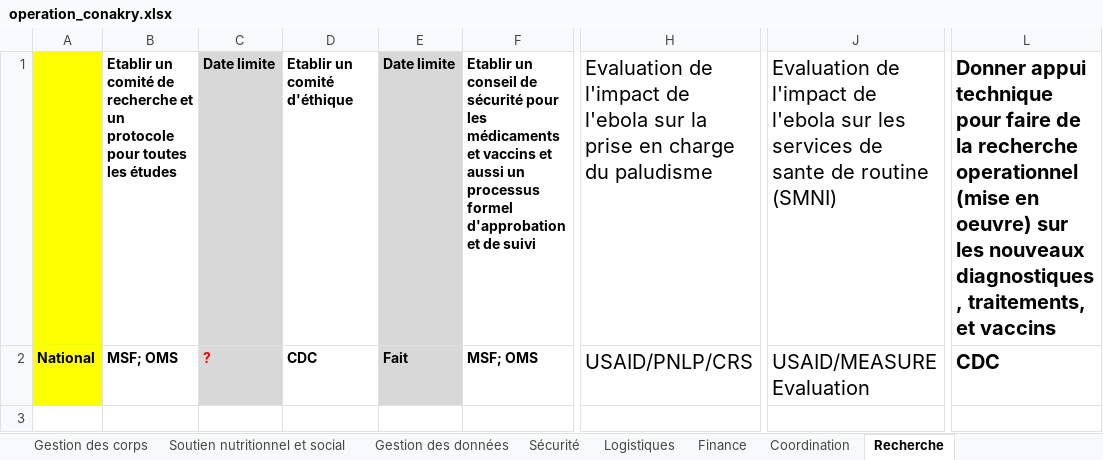
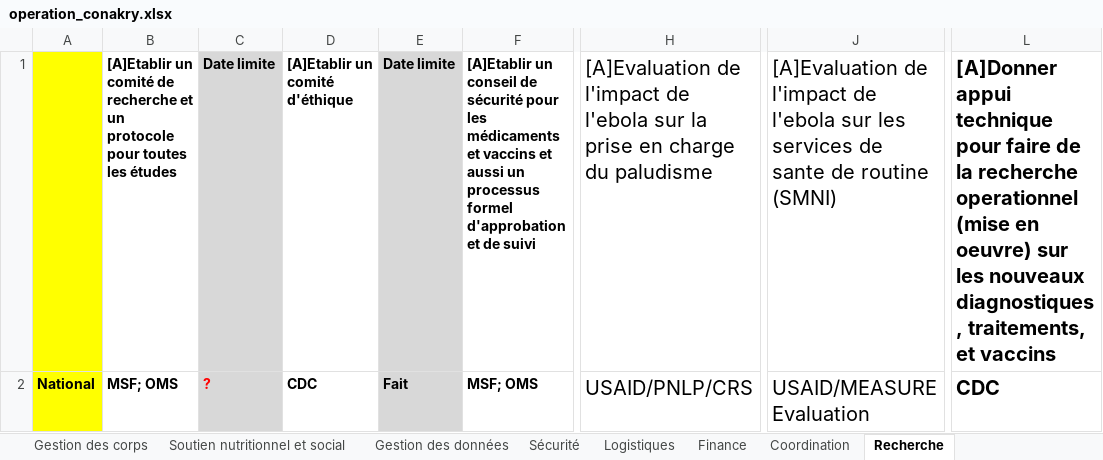
Before and after one commit to SEL-Columbia/operation_conakry, an Excel workbook: frack/data/operation_conakry.xlsx, sheet Recherche, drawn as a sheet; only a part is shown, gaps mark what is left out; values as stored, in another font and other column widths than the file's, no borders; the diff names each change by its address in the sheet, - before the commit and + after, or states it on an @@ line.

Commit message:
adding tags to a sheet that did not annotate

```diff
--- a/frack/data/operation_conakry.xlsx (sheet Recherche)
+++ b/frack/data/operation_conakry.xlsx (sheet Recherche)
-B1: Etablir un comité…
+B1: [A]Etablir un comité…
-D1: Etablir un comité d'éthique
+D1: [A]Etablir un comité d'éthique
-F1: Etablir un conseil…
+F1: [A]Etablir un conseil…
-H1: Evaluation de l'impact…
+H1: [A]Evaluation de l'impact…
-J1: Evaluation de l'impact…
+J1: [A]Evaluation de l'impact…
-L1: Donner appui technique…
+L1: [A]Donner appui technique…
```
